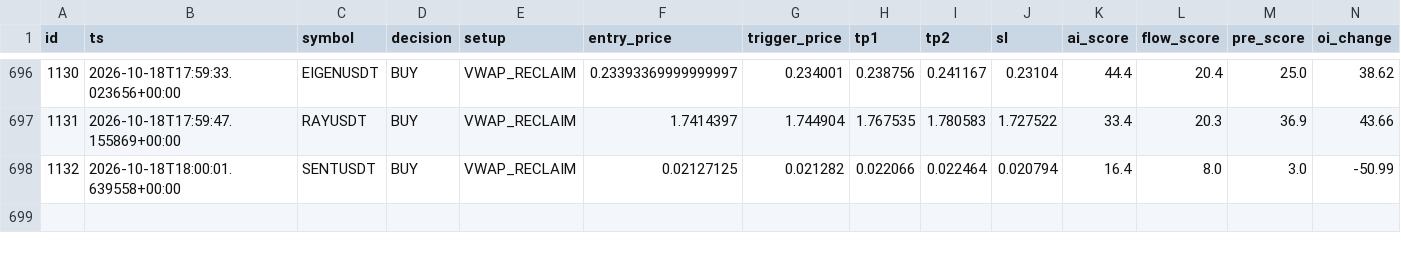
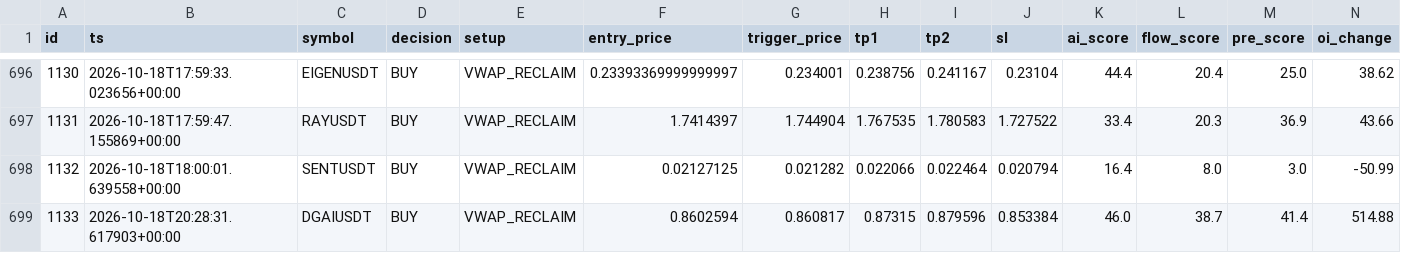
Before and after one commit to rank1984/crypto-bot, a CSV file: data/learning_dataset.csv, drawn as a sheet; only a part is shown, gaps mark what is left out; rows hold the shown columns only; the diff names each change by its address in the sheet, - before the commit and + after, or states it on an @@ line.

```diff
--- a/data/learning_dataset.csv
+++ b/data/learning_dataset.csv
+row 699: 1133 | 2026-10-18T20:28:31.617903+00:00 | DGAIUSDT | BUY | VWAP_RECLAIM | 0.8602594 | 0.860817 | 0.87315 | 0.879596 | 0.853384 | 46.0 | 38.7 | 41.4 | 514.88
```
Also changed, not shown: shadow_results.csv, 1 other file.
